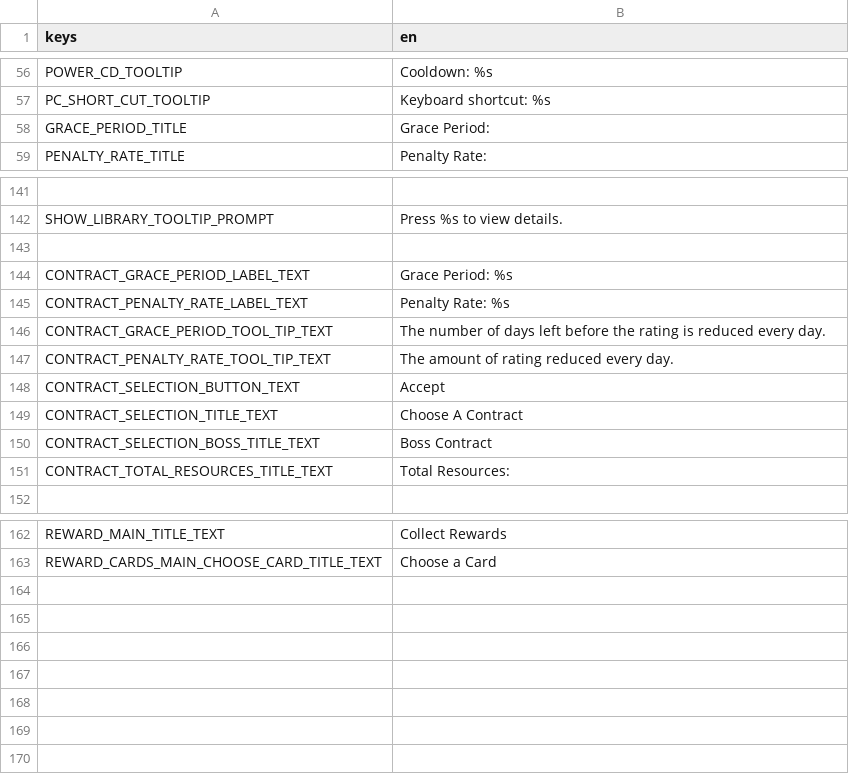
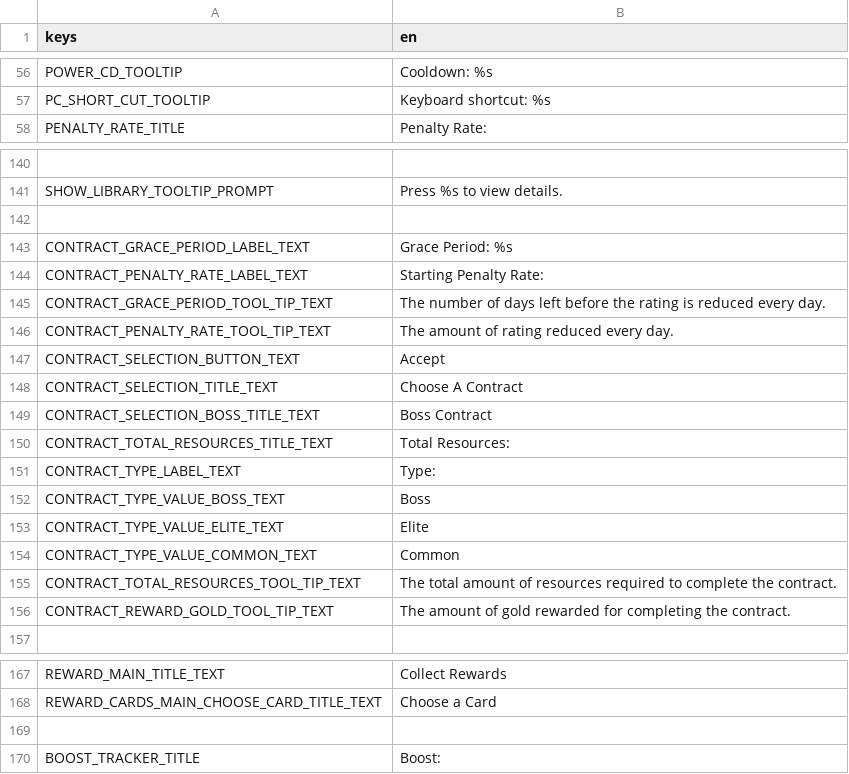
Before and after one commit to cyanglaz/garden, a CSV file: resources/localization/localization.csv, drawn as a sheet; only a part is shown, gaps mark what is left out.

```diff
--- a/resources/localization/localization.csv
+++ b/resources/localization/localization.csv
@@ -57,3 +57,2 @@ POWER_CD_TOOLTIP, "Cooldown: %s"
 PC_SHORT_CUT_TOOLTIP, "Keyboard shortcut: %s"
-GRACE_PERIOD_TITLE, "Grace Period:"
 PENALTY_RATE_TITLE, "Penalty Rate:"
@@ -144,3 +143,3 @@ SHOW_LIBRARY_TOOLTIP_PROMPT, "Press %s to view details."
 CONTRACT_GRACE_PERIOD_LABEL_TEXT, "Grace Period: %s"
-CONTRACT_PENALTY_RATE_LABEL_TEXT, "Penalty Rate: %s"
+CONTRACT_PENALTY_RATE_LABEL_TEXT, "Starting Penalty Rate:"
 CONTRACT_GRACE_PERIOD_TOOL_TIP_TEXT, "The number of days left before the rating is reduced every day."
@@ -151,2 +150,8 @@ CONTRACT_SELECTION_BOSS_TITLE_TEXT, "Boss Contract"
 CONTRACT_TOTAL_RESOURCES_TITLE_TEXT, "Total Resources:"
+CONTRACT_TYPE_LABEL_TEXT, "Type:"
+CONTRACT_TYPE_VALUE_BOSS_TEXT, "Boss"
+CONTRACT_TYPE_VALUE_ELITE_TEXT, "Elite"
+CONTRACT_TYPE_VALUE_COMMON_TEXT, "Common"
+CONTRACT_TOTAL_RESOURCES_TOOL_TIP_TEXT, "The total amount of resources required to complete the contract."
+CONTRACT_REWARD_GOLD_TOOL_TIP_TEXT, "The amount of gold rewarded for completing the contract."
 
@@ -163 +168,3 @@ REWARD_MAIN_TITLE_TEXT, "Collect Rewards"
 REWARD_CARDS_MAIN_CHOOSE_CARD_TITLE_TEXT, "Choose a Card"
+
+BOOST_TRACKER_TITLE, "Boost:"
```
Also changed, not shown: 56 other files.
